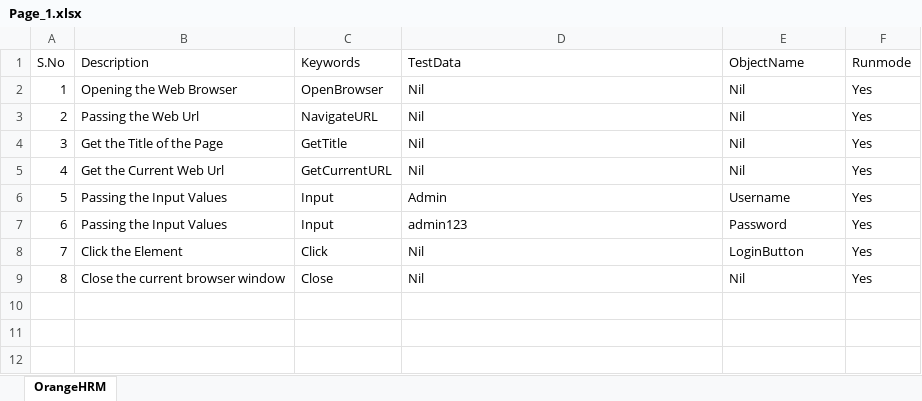
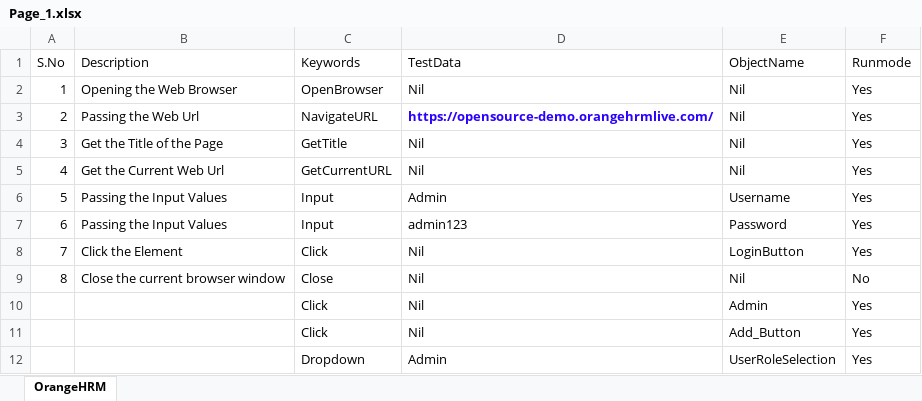
Before and after one commit to Lokesh-AQA/UI_1, an Excel workbook: UI_001/XL/Page_1.xlsx, sheet OrangeHRM, drawn as a sheet; values as stored, in another font and other column widths than the file's, no borders; the diff names each change by its address in the sheet, - before the commit and + after, or states it on an @@ line.

```diff
--- a/UI_001/XL/Page_1.xlsx (sheet OrangeHRM)
+++ b/UI_001/XL/Page_1.xlsx (sheet OrangeHRM)
-D3 (TestData): Nil
+D3 (TestData): https://opensource-demo.orangehrmlive.com/
@@ D3 bold: off → on, text colour: black → #2A00FF @@
-F9 (Runmode): Yes
+F9 (Runmode): No
+row 10:  |  | Click | Nil | Admin | Yes
+row 11:  |  | Click | Nil | Add_Button | Yes
+row 12:  |  | Dropdown | Admin | UserRoleSelection | Yes
```
Also changed, not shown: 17 other files.
